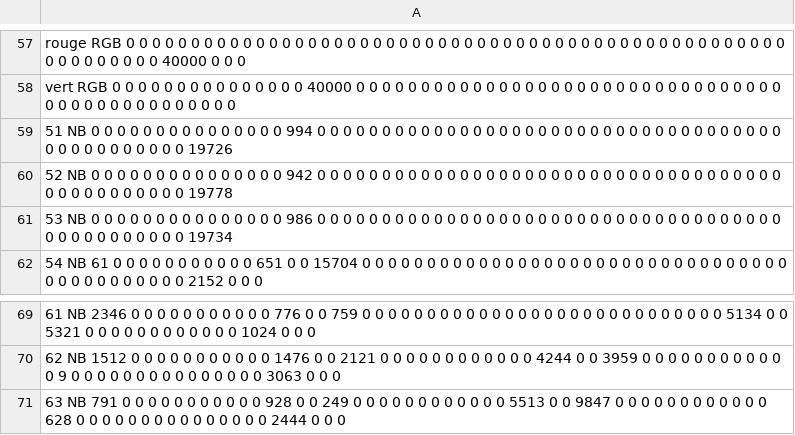
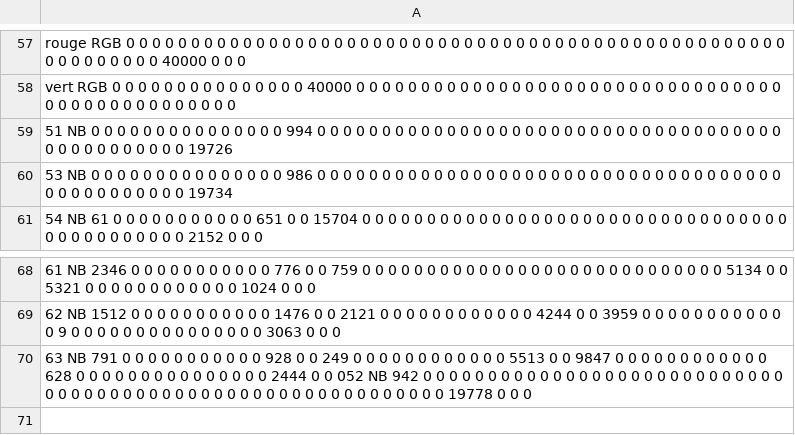
Before and after one commit to Zizeo/PFR, a CSV file: package_image/descripteurs/base_descripteur_image.csv, drawn as a sheet; only a part is shown, gaps mark what is left out.

```diff
--- a/package_image/descripteurs/base_descripteur_image.csv
+++ b/package_image/descripteurs/base_descripteur_image.csv
@@ -59,3 +59,2 @@ vert RGB 0 0 0 0 0 0 0 0 0 0 0 0 0 0 0 40000 0 0 0 0 0 0 0 0 0 0 0 0 0 0 0 0 0 0
 51 NB 0 0 0 0 0 0 0 0 0 0 0 0 0 0 0 994 0 0 0 0 0 0 0 0 0 0 0 0 0 0 0 0 0 0 0 0 0 0 0 0 0 0 0 0 0 0 0 0 0 0 0 0 0 0 0 0 0 0 0 0 0 0 0 19726
-52 NB 0 0 0 0 0 0 0 0 0 0 0 0 0 0 0 942 0 0 0 0 0 0 0 0 0 0 0 0 0 0 0 0 0 0 0 0 0 0 0 0 0 0 0 0 0 0 0 0 0 0 0 0 0 0 0 0 0 0 0 0 0 0 0 19778
 53 NB 0 0 0 0 0 0 0 0 0 0 0 0 0 0 0 986 0 0 0 0 0 0 0 0 0 0 0 0 0 0 0 0 0 0 0 0 0 0 0 0 0 0 0 0 0 0 0 0 0 0 0 0 0 0 0 0 0 0 0 0 0 0 0 19734
@@ -70,2 +69,2 @@ vert RGB 0 0 0 0 0 0 0 0 0 0 0 0 0 0 0 40000 0 0 0 0 0 0 0 0 0 0 0 0 0 0 0 0 0 0
 62 NB 1512 0 0 0 0 0 0 0 0 0 0 0 1476 0 0 2121 0 0 0 0 0 0 0 0 0 0 0 0 4244 0 0 3959 0 0 0 0 0 0 0 0 0 0 0 0 9 0 0 0 0 0 0 0 0 0 0 0 0 0 0 0 3063 0 0 0
-63 NB 791 0 0 0 0 0 0 0 0 0 0 0 928 0 0 249 0 0 0 0 0 0 0 0 0 0 0 0 5513 0 0 9847 0 0 0 0 0 0 0 0 0 0 0 0 628 0 0 0 0 0 0 0 0 0 0 0 0 0 0 0 2444 0 0 0
+63 NB 791 0 0 0 0 0 0 0 0 0 0 0 928 0 0 249 0 0 0 0 0 0 0 0 0 0 0 0 5513 0 0 9847 0 0 0 0 0 0 0 0 0 0 0 0 628 0 0 0 0 0 0 0 0 0 0 0 0 0 0 0 2444 0 0 052 NB 942 0 0 0 0 0 0 0 0 0 0 0 0 0 0 0 0 0 0 0 0 0 0 0 0 0 0 0 0 0 0 0 0 0 0 0 0 0 0 0 0 0 0 0 0 0 0 0 0 0 0 0 0 0 0 0 0 0 0 0 19778 0 0 0
```
Also changed, not shown: 8 other files.
